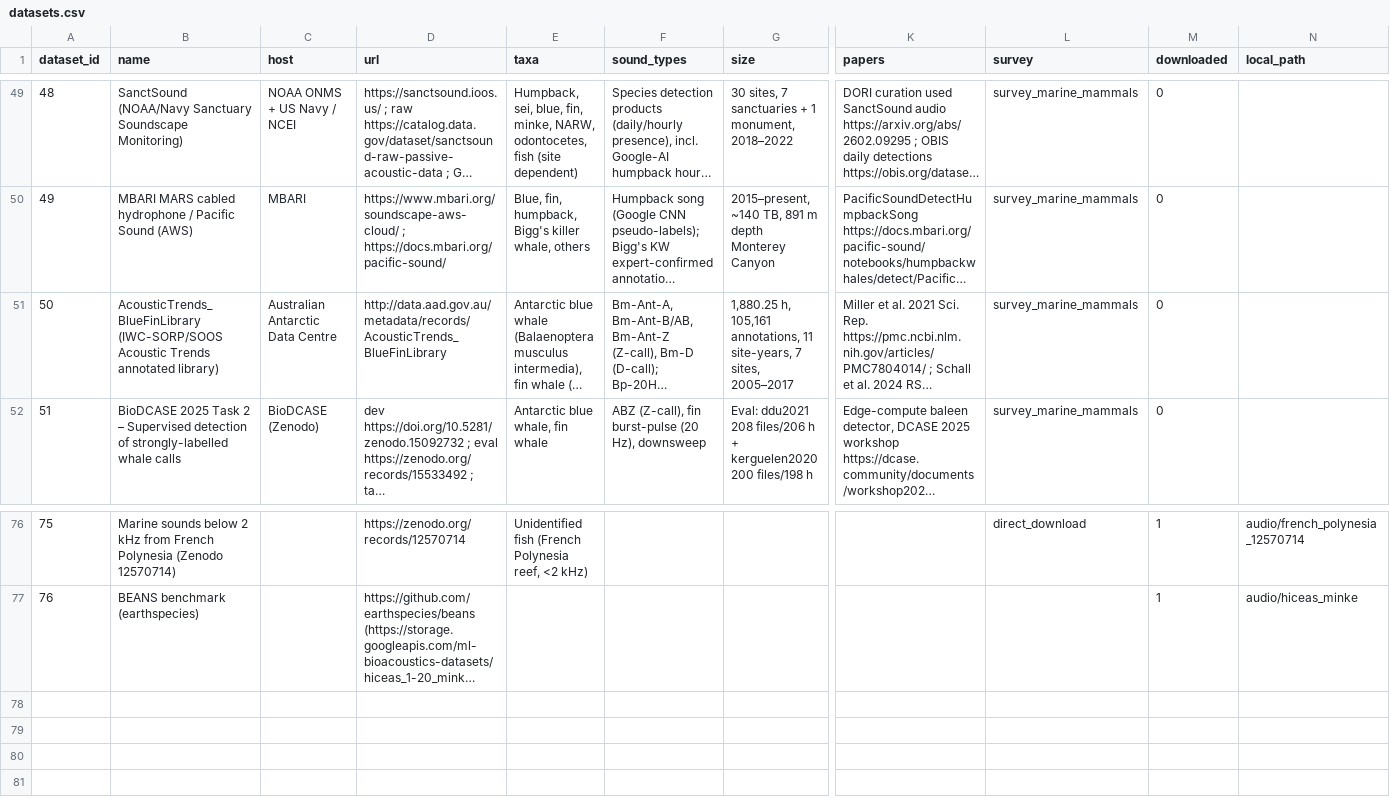
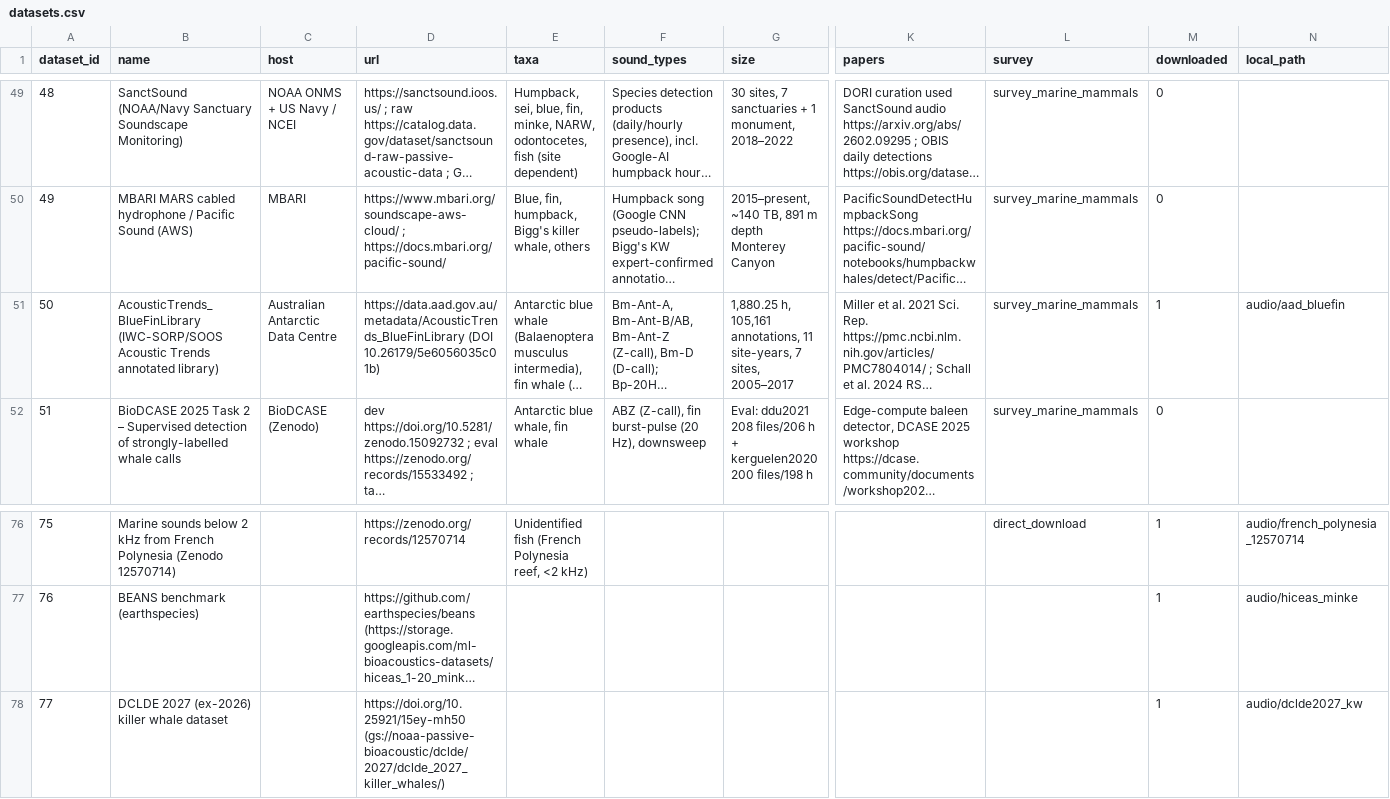
Before and after one commit to 2900xt/keiko-hackMIT, a CSV file: training/dataset/catalog/datasets.csv, drawn as a sheet; only a part is shown, gaps mark what is left out; long unchanged cells end in …; rows hold the shown columns only; the diff names each change by its address in the sheet, - before the commit and + after, or states it on an @@ line.

```diff
--- a/training/dataset/catalog/datasets.csv
+++ b/training/dataset/catalog/datasets.csv
-D51 (url): http://data.aad.gov.au/metadata/records/AcousticTrends_BlueFinLibrary
+D51 (url): https://data.aad.gov.au/metadata/AcousticTrends_BlueFinLibrary (DOI 10.26179/5e6056035c01b)
-M51 (downloaded): 0
+M51 (downloaded): 1
-N51 (local_path): (empty)
+N51 (local_path): audio/aad_bluefin
+row 78: 77 | DCLDE 2027 (ex-2026) killer whale dataset |  | https://doi.org/10.25921/15ey-mh50 (gs://noaa-passive-bioacoustic/dclde/2027/dclde_2027_killer_whales/) |  |  |  |  |  | 1 | audio/dclde2027_kw
```
Also changed, not shown: training/dataset/catalog/species.csv, 6 other files.
